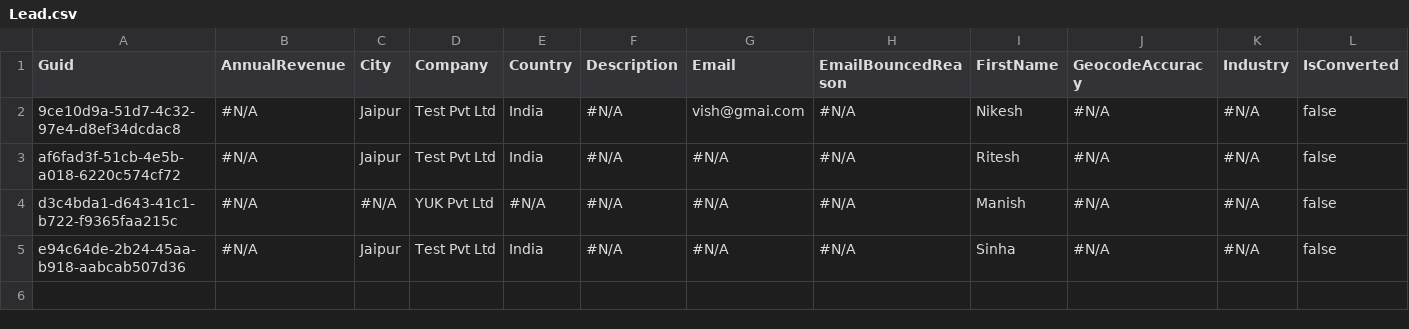
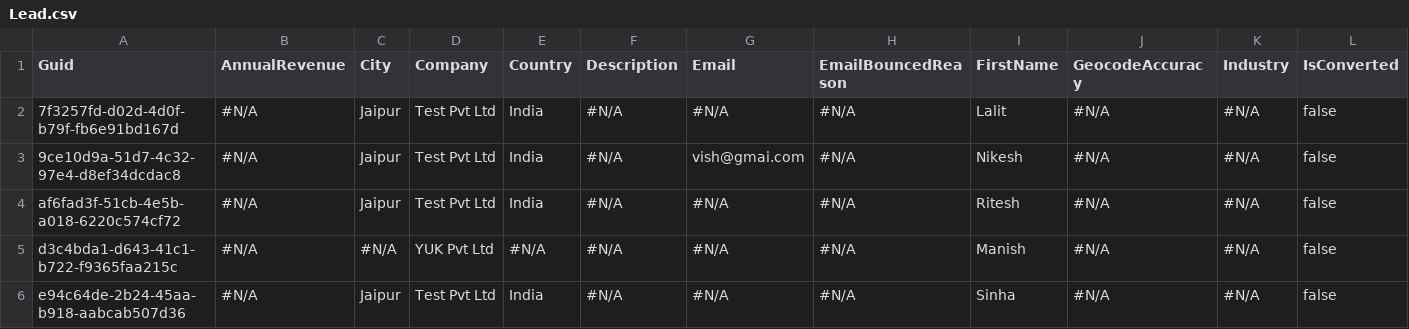
Before and after one commit to prodlytestuser/CPQTest18, a CSV file: Lead.csv, drawn as a sheet; only a part is shown; rows hold the shown columns only; the diff names each change by its address in the sheet, - before the commit and + after, or states it on an @@ line.

```diff
--- a/Lead.csv
+++ b/Lead.csv
+row 2: 7f3257fd-d02d-4d0f-b79f-fb6e91bd167d | #N/A | Jaipur | Test Pvt Ltd | India | #N/A | #N/A | #N/A | Lalit | #N/A | #N/A | false
```
Also changed, not shown: Account.csv, Asset.csv, 3 other files.
